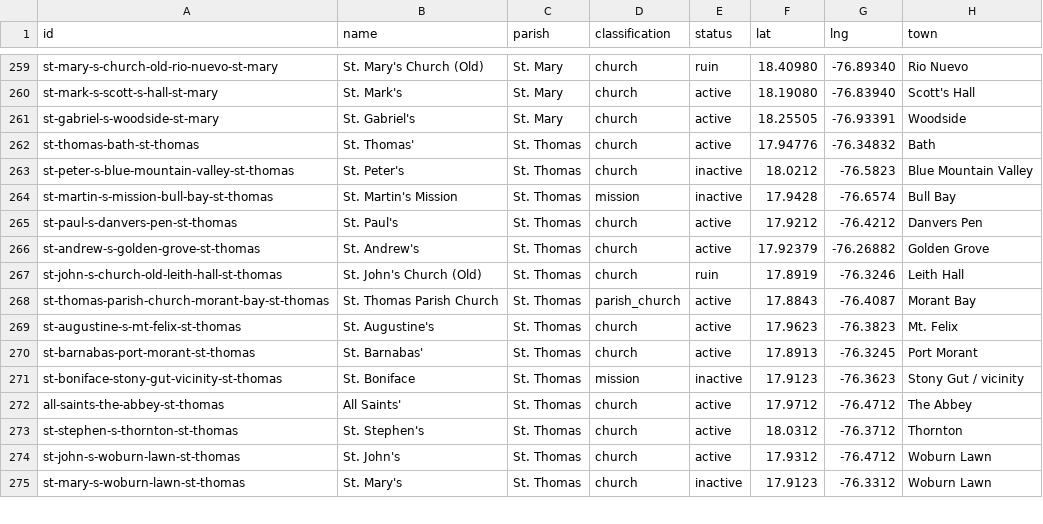
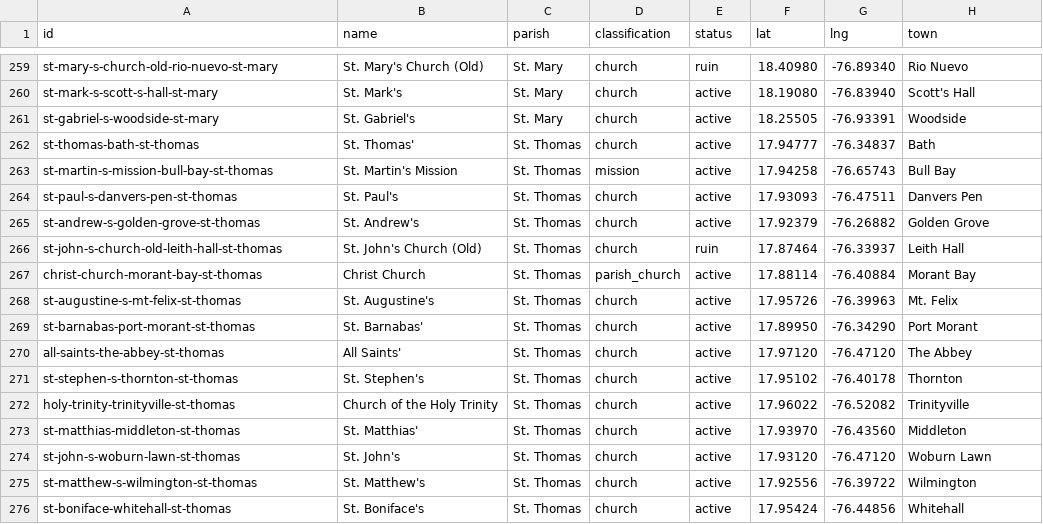
Before and after one commit to kwierenga/Anglican-Churches-in-Jamaica, a CSV file: data/churches.csv, drawn as a sheet; only a part is shown, gaps mark what is left out; the diff covers the shown part only.

```diff
--- a/data/churches.csv
+++ b/data/churches.csv
@@ -261,15 +261,16 @@ st-mark-s-scott-s-hall-st-mary,St. Mark's,St. Mary,church,active,18.19080,-76.83
 st-gabriel-s-woodside-st-mary,St. Gabriel's,St. Mary,church,active,18.25505,-76.93391,Woodside
-st-thomas-bath-st-thomas,St. Thomas',St. Thomas,church,active,17.94776,-76.34832,Bath
-st-peter-s-blue-mountain-valley-st-thomas,St. Peter's,St. Thomas,church,inactive,18.0212,-76.5823,Blue Mountain Valley
-st-martin-s-mission-bull-bay-st-thomas,St. Martin's Mission,St. Thomas,mission,inactive,17.9428,-76.6574,Bull Bay
-st-paul-s-danvers-pen-st-thomas,St. Paul's,St. Thomas,church,active,17.9212,-76.4212,Danvers Pen
+st-thomas-bath-st-thomas,St. Thomas',St. Thomas,church,active,17.94777,-76.34837,Bath
+st-martin-s-mission-bull-bay-st-thomas,St. Martin's Mission,St. Thomas,mission,active,17.94258,-76.65743,Bull Bay
+st-paul-s-danvers-pen-st-thomas,St. Paul's,St. Thomas,church,active,17.93093,-76.47511,Danvers Pen
 st-andrew-s-golden-grove-st-thomas,St. Andrew's,St. Thomas,church,active,17.92379,-76.26882,Golden Grove
-st-john-s-church-old-leith-hall-st-thomas,St. John's Church (Old),St. Thomas,church,ruin,17.8919,-76.3246,Leith Hall
-st-thomas-parish-church-morant-bay-st-thomas,St. Thomas Parish Church,St. Thomas,parish_church,active,17.8843,-76.4087,Morant Bay
-st-augustine-s-mt-felix-st-thomas,St. Augustine's,St. Thomas,church,active,17.9623,-76.3823,Mt. Felix
-st-barnabas-port-morant-st-thomas,St. Barnabas',St. Thomas,church,active,17.8913,-76.3245,Port Morant
-st-boniface-stony-gut-vicinity-st-thomas,St. Boniface,St. Thomas,mission,inactive,17.9123,-76.3623,Stony Gut / vicinity
-all-saints-the-abbey-st-thomas,All Saints',St. Thomas,church,active,17.9712,-76.4712,The Abbey
-st-stephen-s-thornton-st-thomas,St. Stephen's,St. Thomas,church,active,18.0312,-76.3712,Thornton
-st-john-s-woburn-lawn-st-thomas,St. John's,St. Thomas,church,active,17.9312,-76.4712,Woburn Lawn
-st-mary-s-woburn-lawn-st-thomas,St. Mary's,St. Thomas,church,inactive,17.9123,-76.3312,Woburn Lawn
+st-john-s-church-old-leith-hall-st-thomas,St. John's Church (Old),St. Thomas,church,ruin,17.87464,-76.33937,Leith Hall
+christ-church-morant-bay-st-thomas,Christ Church,St. Thomas,parish_church,active,17.88114,-76.40884,Morant Bay
+st-augustine-s-mt-felix-st-thomas,St. Augustine's,St. Thomas,church,active,17.95726,-76.39963,Mt. Felix
+st-barnabas-port-morant-st-thomas,St. Barnabas',St. Thomas,church,active,17.89950,-76.34290,Port Morant
+all-saints-the-abbey-st-thomas,All Saints',St. Thomas,church,active,17.97120,-76.47120,The Abbey
+st-stephen-s-thornton-st-thomas,St. Stephen's,St. Thomas,church,active,17.95102,-76.40178,Thornton
+holy-trinity-trinityville-st-thomas,Church of the Holy Trinity,St. Thomas,church,active,17.96022,-76.52082,Trinityville
+st-matthias-middleton-st-thomas,St. Matthias',St. Thomas,church,active,17.93970,-76.43560,Middleton
+st-john-s-woburn-lawn-st-thomas,St. John's,St. Thomas,church,active,17.93120,-76.47120,Woburn Lawn
+st-matthew-s-wilmington-st-thomas,St. Matthew's,St. Thomas,church,active,17.92556,-76.39722,Wilmington
+st-boniface-whitehall-st-thomas,St. Boniface's,St. Thomas,church,active,17.95424,-76.44856,Whitehall
```
Also changed, not shown: 1 removed row and 13 edited cells elsewhere in this file, 7 other files.
